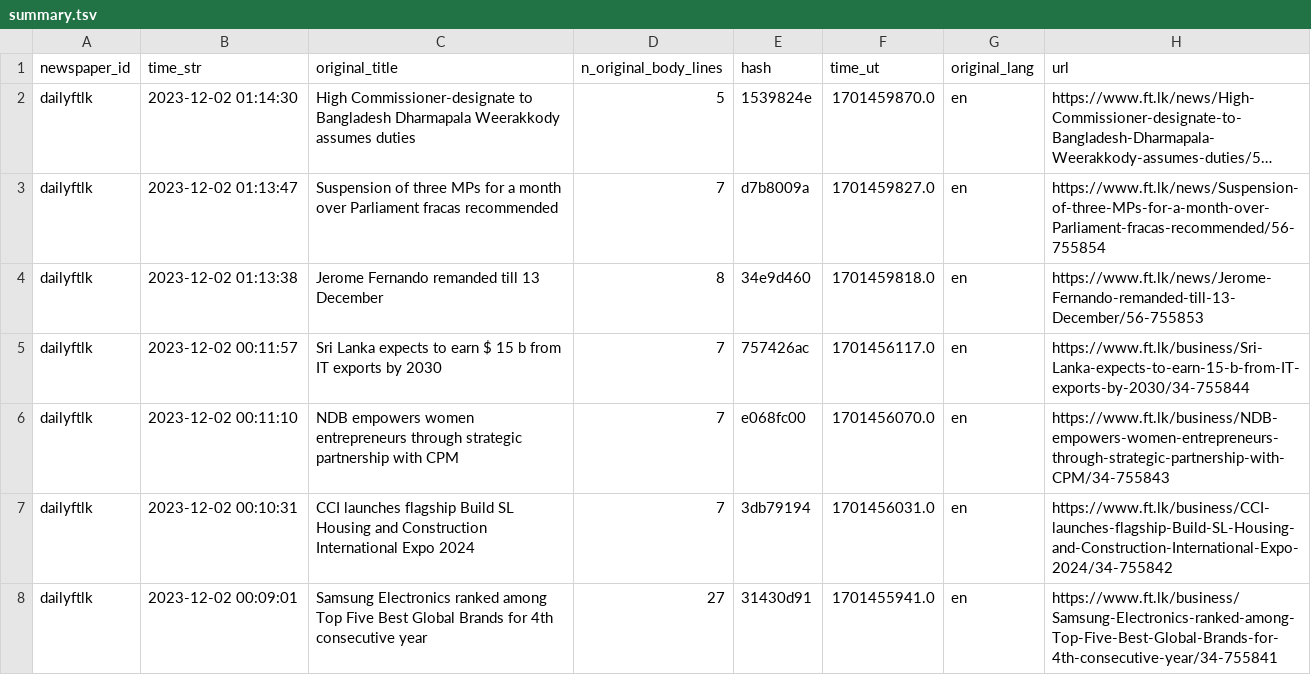
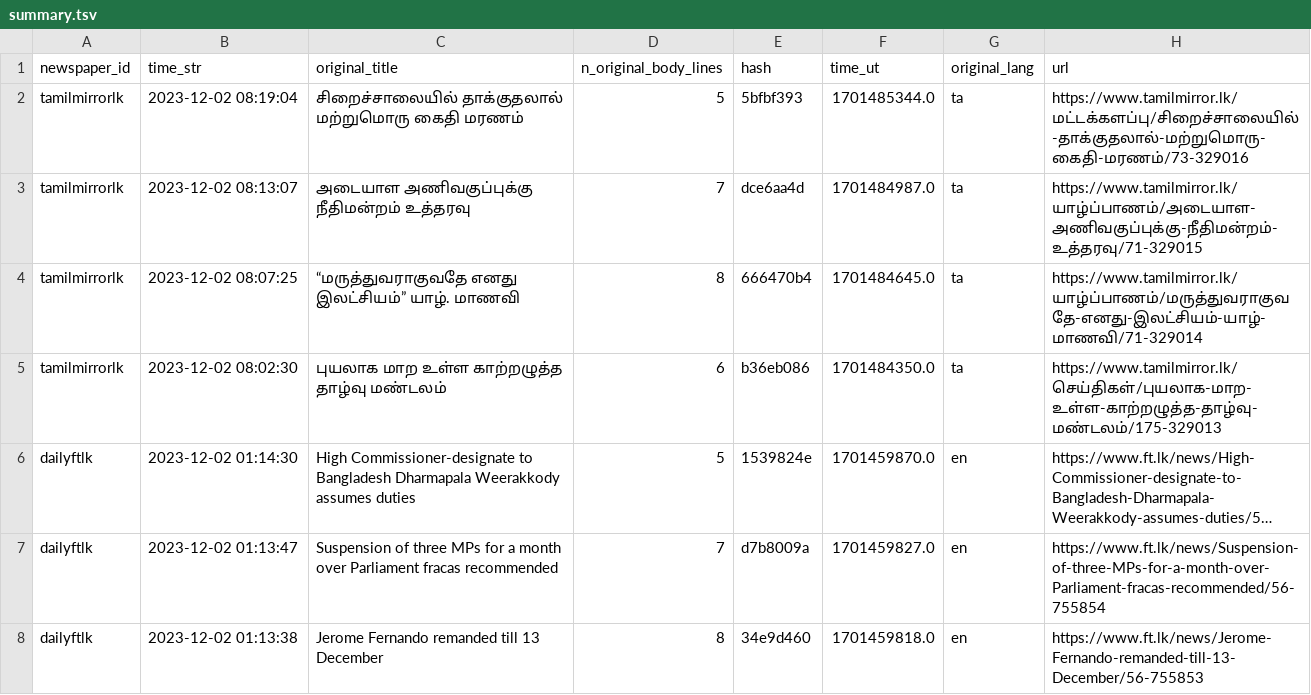
Before and after one commit to nuuuwan/news_lk3_data, a TSV file: reports/summary.tsv, drawn as a sheet; only a part is shown; the shorter side is filled out with more unchanged rows; long unchanged cells end in …; the diff names each change by its address in the sheet, - before the commit and + after, or states it on an @@ line.

Commit message:
Uploaded reports

```diff
--- a/reports/summary.tsv
+++ b/reports/summary.tsv
+row 2: tamilmirrorlk | 2023-12-02 08:19:04 | சிறைச்சாலையில் தாக்குதலால் மற்றுமொரு கைதி மரணம் | 5 | 5bfbf393 | 1701485344.0 | ta | https://www.tamilmirror.lk/மட்டக்களப்பு/சிறைச்சாலையில்-தாக்குதலால்-மற்றுமொரு-கைதி-மரணம்/73-329016
+row 3: tamilmirrorlk | 2023-12-02 08:13:07 | அடையாள அணிவகுப்புக்கு நீதிமன்றம் உத்தரவு | 7 | dce6aa4d | 1701484987.0 | ta | https://www.tamilmirror.lk/யாழ்ப்பாணம்/அடையாள-அணிவகுப்புக்கு-நீதிமன்றம்-உத்தரவு/71-329015
+row 4: tamilmirrorlk | 2023-12-02 08:07:25 | “மருத்துவராகுவதே எனது இலட்சியம்” யாழ். மாணவி | 8 | 666470b4 | 1701484645.0 | ta | https://www.tamilmirror.lk/யாழ்ப்பாணம்/மருத்துவராகுவதே-எனது-இலட்சியம்-யாழ்-மாணவி/71-329014
+row 5: tamilmirrorlk | 2023-12-02 08:02:30 | புயலாக மாற உள்ள காற்றழுத்த தாழ்வு மண்டலம் | 6 | b36eb086 | 1701484350.0 | ta | https://www.tamilmirror.lk/செய்திகள்/புயலாக-மாற-உள்ள-காற்றழுத்த-தாழ்வு-மண்டலம்/175-329013
```
Also changed, not shown: 1 other file.
